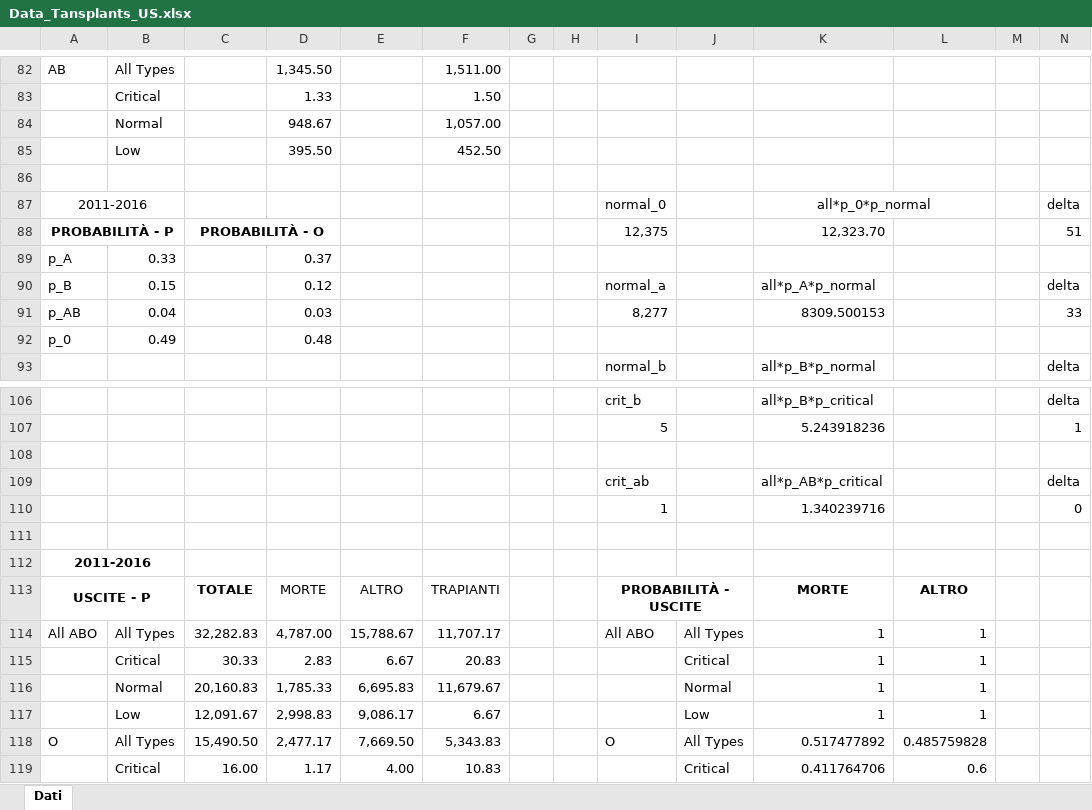
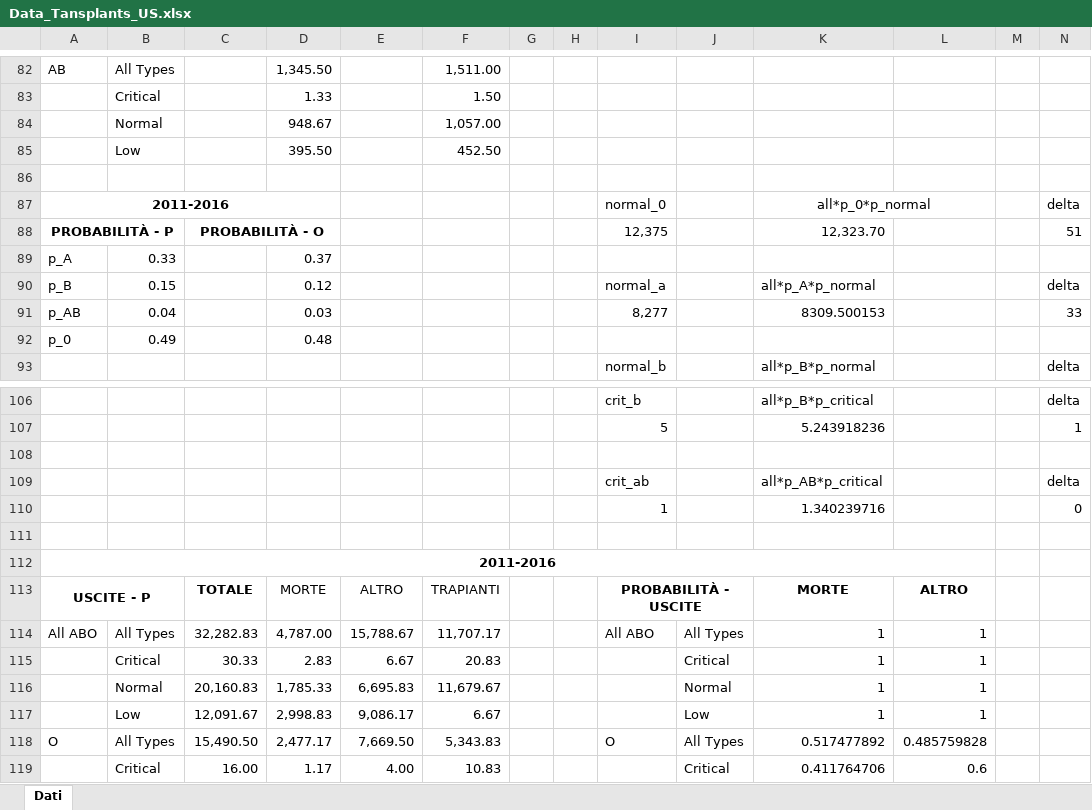
Before and after one commit to livias1726/PMCSN_Project, an Excel workbook: data/Data_Tansplants_US.xlsx, sheet Dati, drawn as a sheet; only a part is shown, gaps mark what is left out; values as stored, in another font and other column widths than the file's, no borders; removed rows and columns are numbered as before the commit, all else as after; the diff covers the shown part only; the diff names each change by its address in the sheet, - before the commit and + after, or states it on an @@ line.

```diff
--- a/data/Data_Tansplants_US.xlsx (sheet Dati)
+++ b/data/Data_Tansplants_US.xlsx (sheet Dati)
-A87 bold: off
+A87 bold: on
-A87:B87 merged
+A87:D87 merged
-A112:B112 merged
+A112:L112 merged
```
Also changed, not shown: 26 added rows elsewhere in this sheet, 1 other file.
